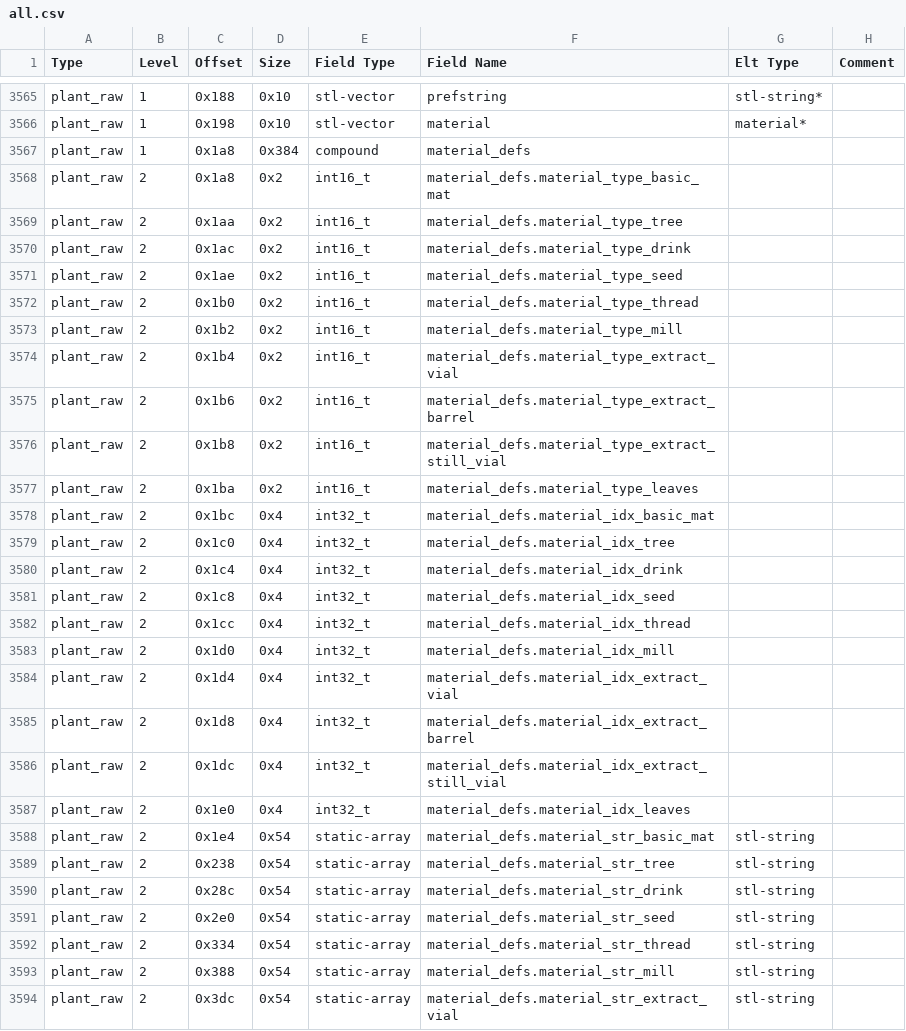
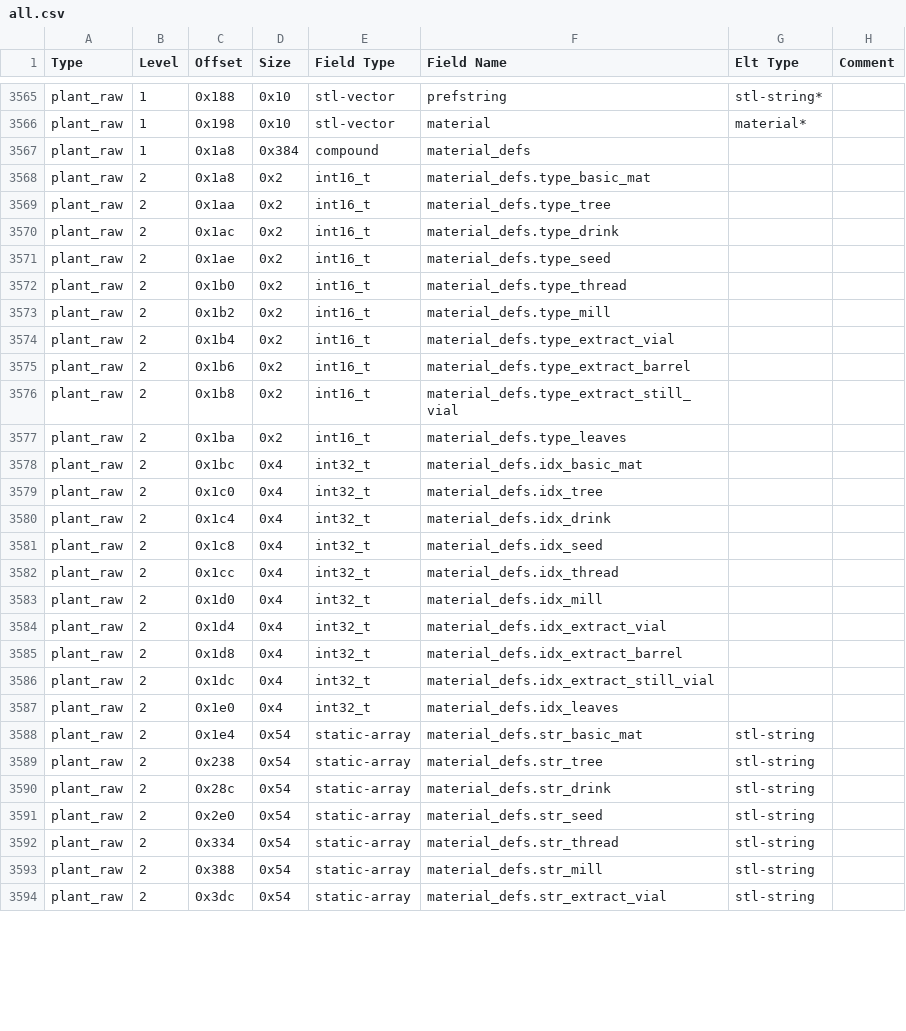
Before and after one commit to DFHack/df-structures, a CSV file: windows/all.csv, drawn as a sheet; only a part is shown, gaps mark what is left out; the diff covers the shown part only.

Commit message:
Unify material field naming.

```diff
--- a/windows/all.csv
+++ b/windows/all.csv
@@ -3567,28 +3567,28 @@
 "plant_raw","1","0x1a8","0x384","compound","material_defs","",""
-"plant_raw","2","0x1a8","0x2","int16_t","material_defs.material_type_basic_mat","",""
-"plant_raw","2","0x1aa","0x2","int16_t","material_defs.material_type_tree","",""
-"plant_raw","2","0x1ac","0x2","int16_t","material_defs.material_type_drink","",""
-"plant_raw","2","0x1ae","0x2","int16_t","material_defs.material_type_seed","",""
-"plant_raw","2","0x1b0","0x2","int16_t","material_defs.material_type_thread","",""
-"plant_raw","2","0x1b2","0x2","int16_t","material_defs.material_type_mill","",""
-"plant_raw","2","0x1b4","0x2","int16_t","material_defs.material_type_extract_vial","",""
-"plant_raw","2","0x1b6","0x2","int16_t","material_defs.material_type_extract_barrel","",""
-"plant_raw","2","0x1b8","0x2","int16_t","material_defs.material_type_extract_still_vial","",""
-"plant_raw","2","0x1ba","0x2","int16_t","material_defs.material_type_leaves","",""
-"plant_raw","2","0x1bc","0x4","int32_t","material_defs.material_idx_basic_mat","",""
-"plant_raw","2","0x1c0","0x4","int32_t","material_defs.material_idx_tree","",""
-"plant_raw","2","0x1c4","0x4","int32_t","material_defs.material_idx_drink","",""
-"plant_raw","2","0x1c8","0x4","int32_t","material_defs.material_idx_seed","",""
-"plant_raw","2","0x1cc","0x4","int32_t","material_defs.material_idx_thread","",""
-"plant_raw","2","0x1d0","0x4","int32_t","material_defs.material_idx_mill","",""
-"plant_raw","2","0x1d4","0x4","int32_t","material_defs.material_idx_extract_vial","",""
-"plant_raw","2","0x1d8","0x4","int32_t","material_defs.material_idx_extract_barrel","",""
-"plant_raw","2","0x1dc","0x4","int32_t","material_defs.material_idx_extract_still_vial","",""
-"plant_raw","2","0x1e0","0x4","int32_t","material_defs.material_idx_leaves","",""
-"plant_raw","2","0x1e4","0x54","static-array","material_defs.material_str_basic_mat","stl-string",""
-"plant_raw","2","0x238","0x54","static-array","material_defs.material_str_tree","stl-string",""
-"plant_raw","2","0x28c","0x54","static-array","material_defs.material_str_drink","stl-string",""
-"plant_raw","2","0x2e0","0x54","static-array","material_defs.material_str_seed","stl-string",""
-"plant_raw","2","0x334","0x54","static-array","material_defs.material_str_thread","stl-string",""
-"plant_raw","2","0x388","0x54","static-array","material_defs.material_str_mill","stl-string",""
-"plant_raw","2","0x3dc","0x54","static-array","material_defs.material_str_extract_vial","stl-string",""
+"plant_raw","2","0x1a8","0x2","int16_t","material_defs.type_basic_mat","",""
+"plant_raw","2","0x1aa","0x2","int16_t","material_defs.type_tree","",""
+"plant_raw","2","0x1ac","0x2","int16_t","material_defs.type_drink","",""
+"plant_raw","2","0x1ae","0x2","int16_t","material_defs.type_seed","",""
+"plant_raw","2","0x1b0","0x2","int16_t","material_defs.type_thread","",""
+"plant_raw","2","0x1b2","0x2","int16_t","material_defs.type_mill","",""
+"plant_raw","2","0x1b4","0x2","int16_t","material_defs.type_extract_vial","",""
+"plant_raw","2","0x1b6","0x2","int16_t","material_defs.type_extract_barrel","",""
+"plant_raw","2","0x1b8","0x2","int16_t","material_defs.type_extract_still_vial","",""
+"plant_raw","2","0x1ba","0x2","int16_t","material_defs.type_leaves","",""
+"plant_raw","2","0x1bc","0x4","int32_t","material_defs.idx_basic_mat","",""
+"plant_raw","2","0x1c0","0x4","int32_t","material_defs.idx_tree","",""
+"plant_raw","2","0x1c4","0x4","int32_t","material_defs.idx_drink","",""
+"plant_raw","2","0x1c8","0x4","int32_t","material_defs.idx_seed","",""
+"plant_raw","2","0x1cc","0x4","int32_t","material_defs.idx_thread","",""
+"plant_raw","2","0x1d0","0x4","int32_t","material_defs.idx_mill","",""
+"plant_raw","2","0x1d4","0x4","int32_t","material_defs.idx_extract_vial","",""
+"plant_raw","2","0x1d8","0x4","int32_t","material_defs.idx_extract_barrel","",""
+"plant_raw","2","0x1dc","0x4","int32_t","material_defs.idx_extract_still_vial","",""
+"plant_raw","2","0x1e0","0x4","int32_t","material_defs.idx_leaves","",""
+"plant_raw","2","0x1e4","0x54","static-array","material_defs.str_basic_mat","stl-string",""
+"plant_raw","2","0x238","0x54","static-array","material_defs.str_tree","stl-string",""
+"plant_raw","2","0x28c","0x54","static-array","material_defs.str_drink","stl-string",""
+"plant_raw","2","0x2e0","0x54","static-array","material_defs.str_seed","stl-string",""
+"plant_raw","2","0x334","0x54","static-array","material_defs.str_thread","stl-string",""
+"plant_raw","2","0x388","0x54","static-array","material_defs.str_mill","stl-string",""
+"plant_raw","2","0x3dc","0x54","static-array","material_defs.str_extract_vial","stl-string",""
```
Also changed, not shown: 2 added rows, 2 removed rows and 87 edited cells elsewhere in this file, linux/all.csv, 6 other files.
